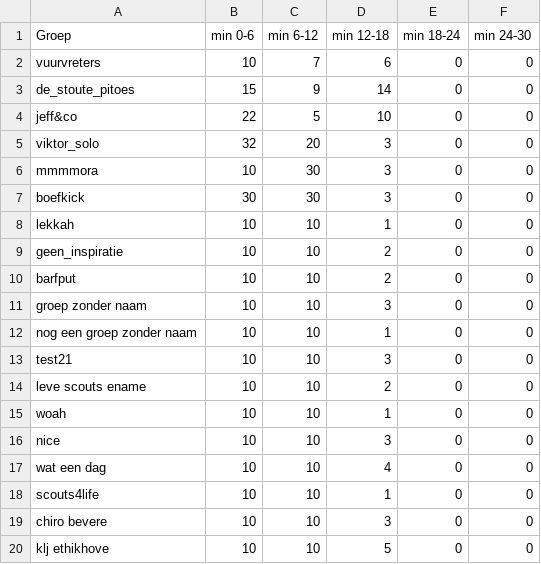
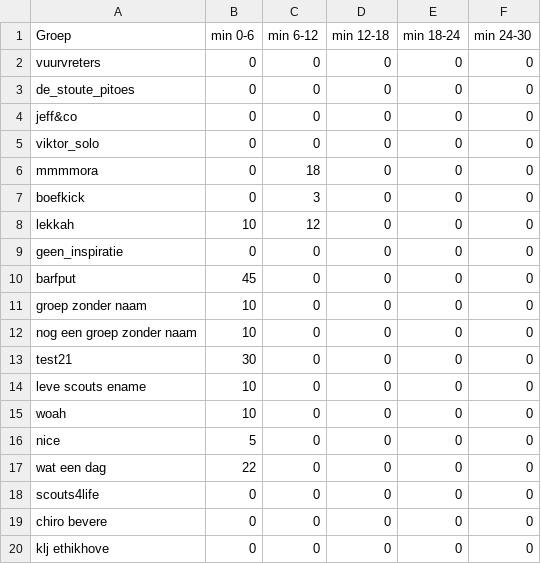
Before and after one commit to viktor40/FrikandellenPlots, a CSV file: data.csv, drawn as a sheet.

```diff
--- a/data.csv
+++ b/data.csv
@@ -1,20 +1,20 @@
 Groep,min 0-6,min 6-12,min 12-18,min 18-24,min 24-30
-vuurvreters,10,7,6,0,0
-de_stoute_pitoes,15,9,14,0,0
-jeff&co,22,5,10,0,0
-viktor_solo,32,20,3,0,0
-mmmmora,10,30,3,0,0
-boefkick,30,30,3,0,0
-lekkah,10,10,1,0,0
-geen_inspiratie,10,10,2,0,0
-barfput,10,10,2,0,0
-groep zonder naam,10,10,3,0,0
-nog een groep zonder naam,10,10,1,0,0
-test21,10,10,3,0,0
-leve scouts ename,10,10,2,0,0
-woah,10,10,1,0,0
-nice,10,10,3,0,0
-wat een dag,10,10,4,0,0
-scouts4life,10,10,1,0,0
-chiro bevere,10,10,3,0,0
-klj ethikhove,10,10,5,0,0
+vuurvreters,0,0,0,0,0
+de_stoute_pitoes,0,0,0,0,0
+jeff&co,0,0,0,0,0
+viktor_solo,0,0,0,0,0
+mmmmora,0,18,0,0,0
+boefkick,0,3,0,0,0
+lekkah,10,12,0,0,0
+geen_inspiratie,0,0,0,0,0
+barfput,45,0,0,0,0
+groep zonder naam,10,0,0,0,0
+nog een groep zonder naam,10,0,0,0,0
+test21,30,0,0,0,0
+leve scouts ename,10,0,0,0,0
+woah,10,0,0,0,0
+nice,5,0,0,0,0
+wat een dag,22,0,0,0,0
+scouts4life,0,0,0,0,0
+chiro bevere,0,0,0,0,0
+klj ethikhove,0,0,0,0,0
```
Also changed, not shown: 1 other file.
